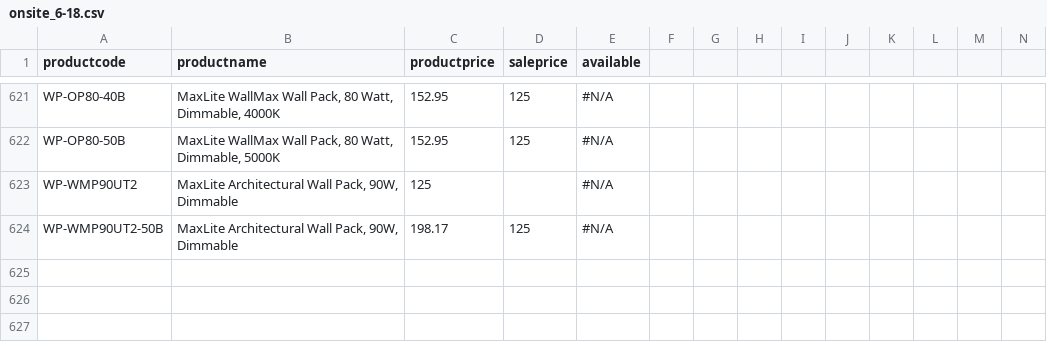
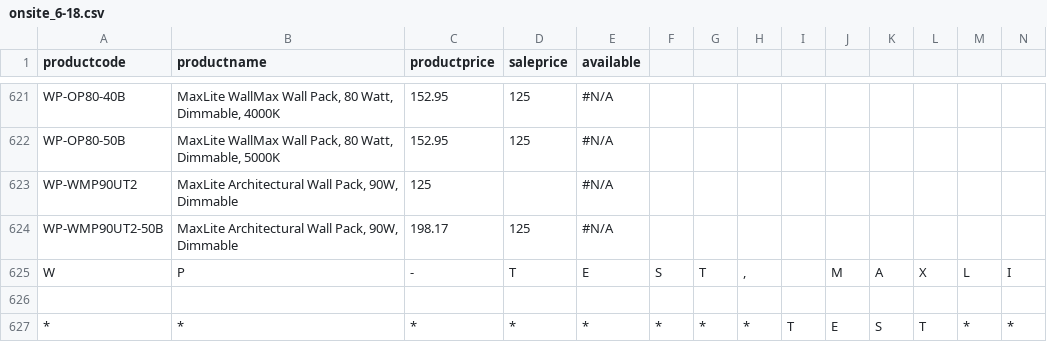
Before and after one commit to mhb7766/LEDpriceupdate, a CSV file: onsite_6-18.csv, drawn as a sheet; only a part is shown, gaps mark what is left out; rows hold the shown columns only; the diff names each change by its address in the sheet, - before the commit and + after, or states it on an @@ line.

```diff
--- a/onsite_6-18.csv
+++ b/onsite_6-18.csv
+row 625: W | P | - | T | E | S | T | , |  | M | A | X | L | I
+row 626: (empty)
+row 627: * | * | * | * | * | * | * | * | T | E | S | T | * | *
```
Also changed, not shown: 1 other file.
